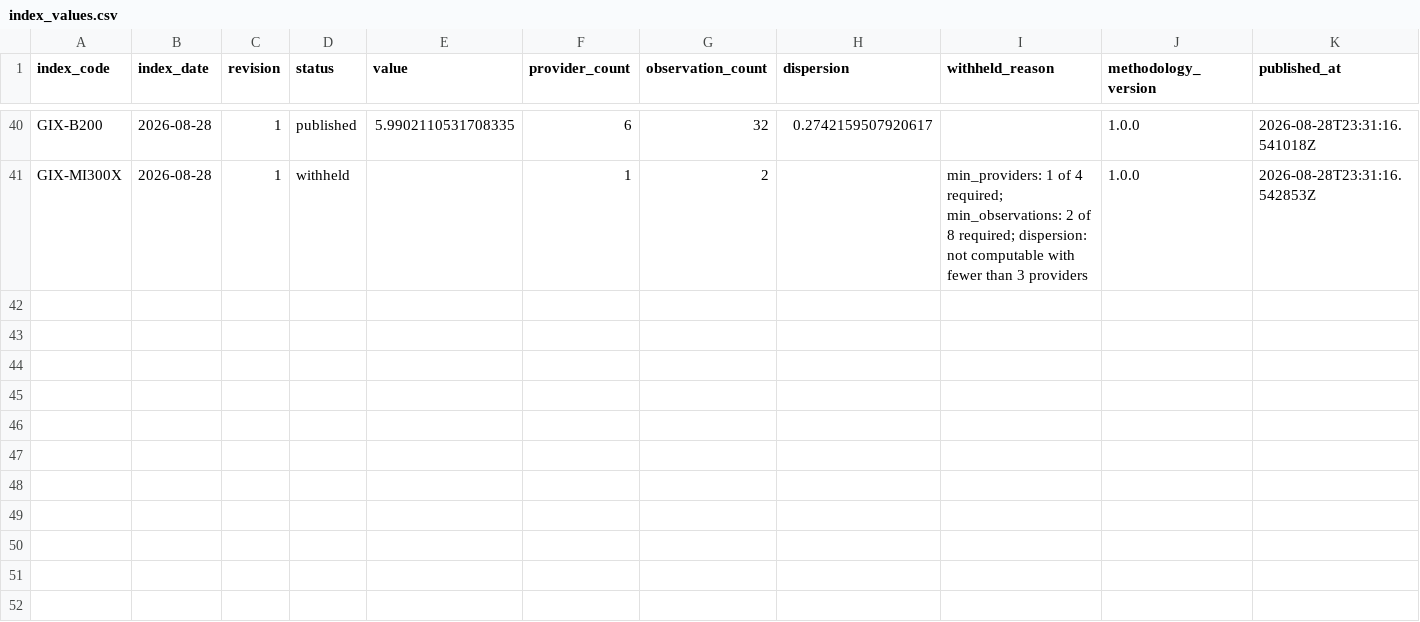
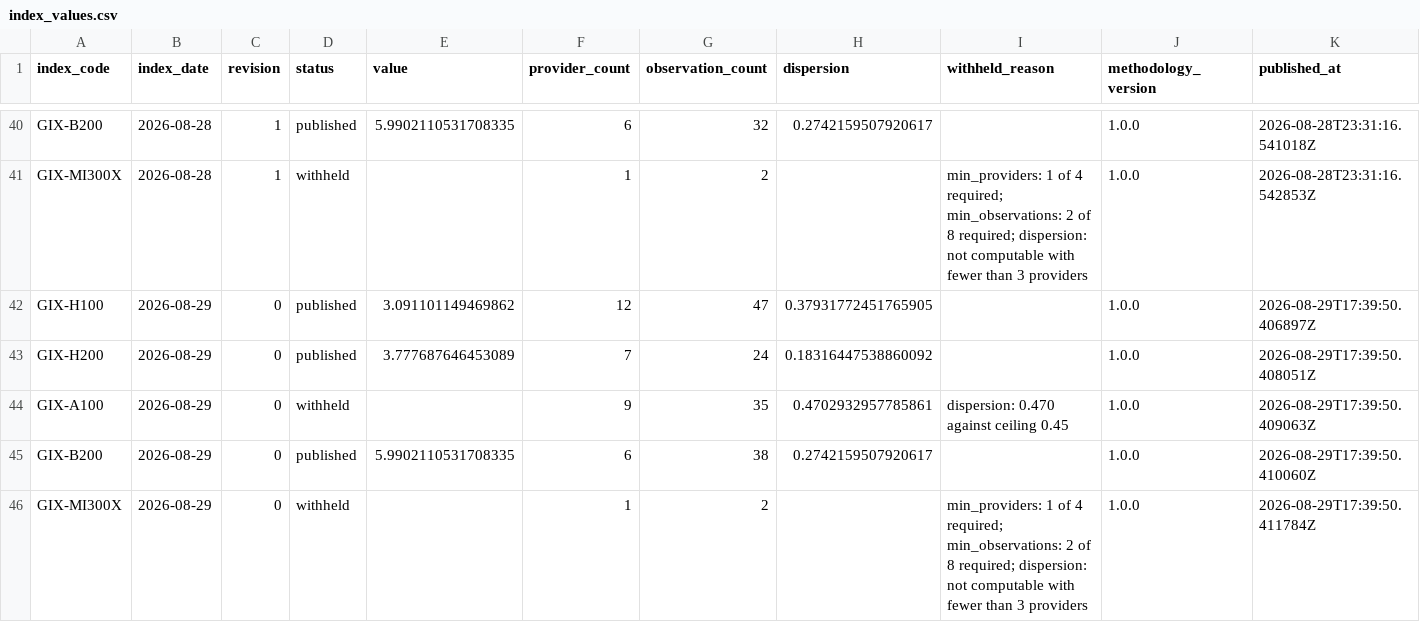
Before and after one commit to henryzhangpku/gpu-price-index, a CSV file: series/index_values.csv, drawn as a sheet; only a part is shown, gaps mark what is left out; rows hold the shown columns only; the diff names each change by its address in the sheet, - before the commit and + after, or states it on an @@ line.

```diff
--- a/series/index_values.csv
+++ b/series/index_values.csv
+row 42: GIX-H100 | 2026-08-29 | 0 | published | 3.091101149469862 | 12 | 47 | 0.37931772451765905 |  | 1.0.0 | 2026-08-29T17:39:50.406897Z
+row 43: GIX-H200 | 2026-08-29 | 0 | published | 3.777687646453089 | 7 | 24 | 0.18316447538860092 |  | 1.0.0 | 2026-08-29T17:39:50.408051Z
+row 44: GIX-A100 | 2026-08-29 | 0 | withheld |  | 9 | 35 | 0.4702932957785861 | dispersion: 0.470 against ceiling 0.45 | 1.0.0 | 2026-08-29T17:39:50.409063Z
+row 45: GIX-B200 | 2026-08-29 | 0 | published | 5.9902110531708335 | 6 | 38 | 0.2742159507920617 |  | 1.0.0 | 2026-08-29T17:39:50.410060Z
+row 46: GIX-MI300X | 2026-08-29 | 0 | withheld |  | 1 | 2 |  | min_providers: 1 of 4 required; min_observations: 2 of 8 required; dispersion: not computable with fewer than 3 providers | 1.0.0 | 2026-08-29T17:39:50.411784Z
```
Also changed, not shown: 1 other file.
